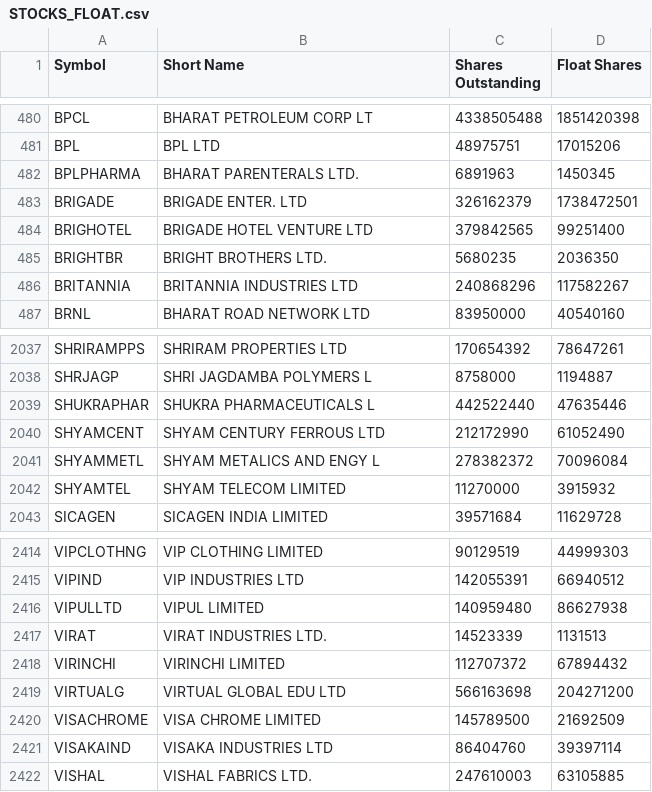
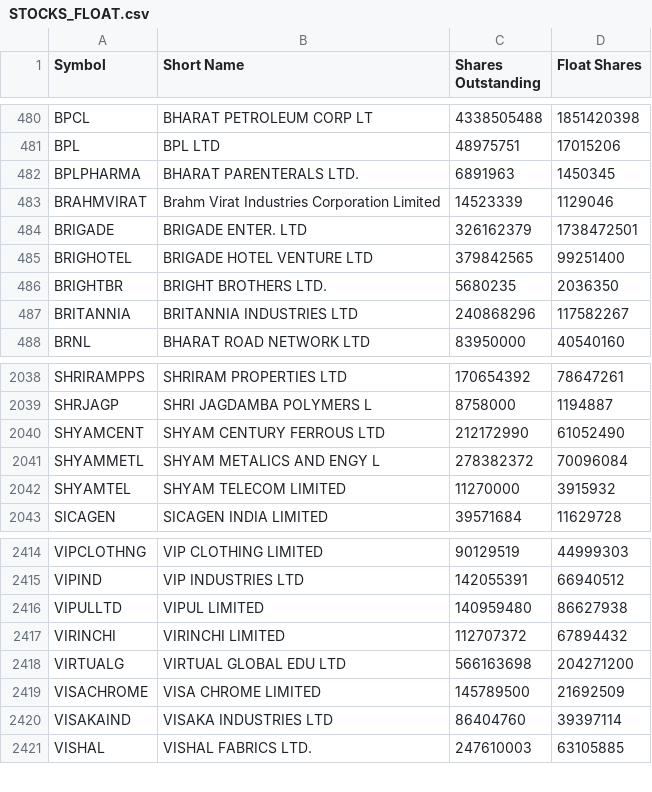
Before and after one commit to VarunNeel/alphatrace-feed, a CSV file: fundamentals/STOCKS_FLOAT.csv, drawn as a sheet; only a part is shown, gaps mark what is left out.

```diff
--- a/fundamentals/STOCKS_FLOAT.csv
+++ b/fundamentals/STOCKS_FLOAT.csv
@@ -482,2 +482,3 @@ BPL,BPL LTD,48975751,17015206
 BPLPHARMA,BHARAT PARENTERALS LTD.,6891963,1450345
+BRAHMVIRAT,Brahm Virat Industries Corporation Limited,14523339,1129046
 BRIGADE,BRIGADE ENTER. LTD,326162379,1738472501
@@ -2038,3 +2039,2 @@ SHRIRAMPPS,SHRIRAM PROPERTIES LTD,170654392,78647261
 SHRJAGP,SHRI JAGDAMBA POLYMERS L,8758000,1194887
-SHUKRAPHAR,SHUKRA PHARMACEUTICALS L,442522440,47635446
 SHYAMCENT,SHYAM CENTURY FERROUS LTD,212172990,61052490
@@ -2416,3 +2416,2 @@ VIPIND,VIP INDUSTRIES LTD,142055391,66940512
 VIPULLTD,VIPUL LIMITED,140959480,86627938
-VIRAT,VIRAT INDUSTRIES LTD.,14523339,1131513
 VIRINCHI,VIRINCHI LIMITED,112707372,67894432
```
Also changed, not shown: fundamentals/nse_classification.csv, fundamentals/universe.csv, 4 other files.
